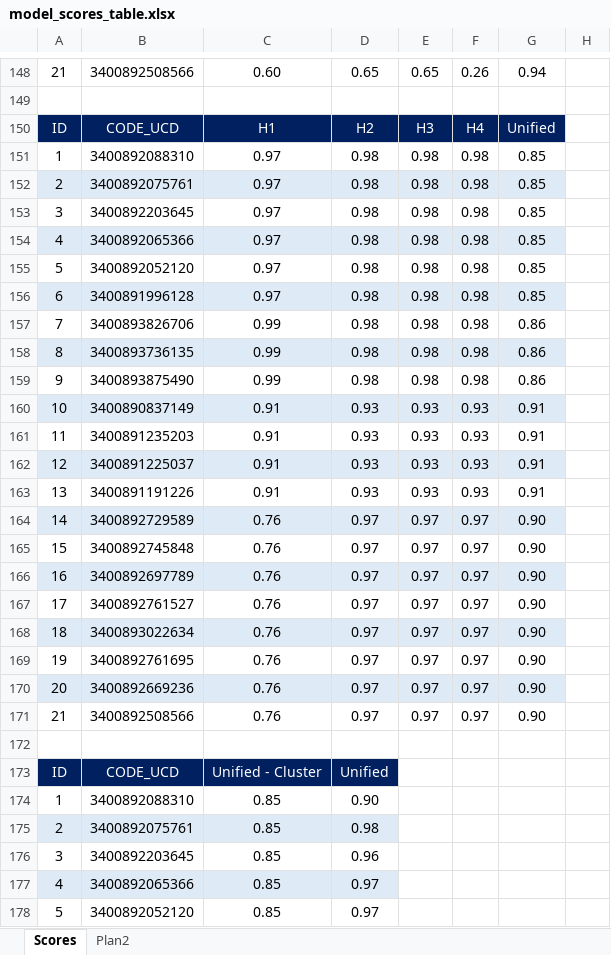
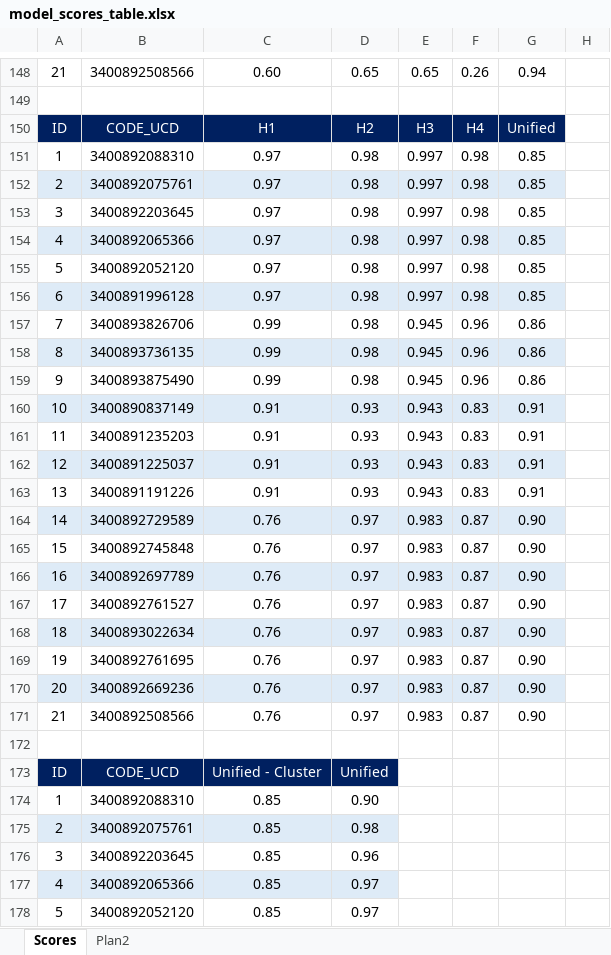
Before and after one commit to douglasmmachado/MedicineConsumption, an Excel workbook: model_scores_table.xlsx, sheet Scores, drawn as a sheet; only a part is shown, gaps mark what is left out; values as stored, in another font and other column widths than the file's, no borders; charts and pictures and conditional formats not drawn; the diff covers the shown part only; the diff names each change by its address in the sheet, - before the commit and + after, or states it on an @@ line.

```diff
--- a/model_scores_table.xlsx (sheet Scores)
+++ b/model_scores_table.xlsx (sheet Scores)
-E151:E156: 0.98
+E151:E156: 0.997
-E157:E159: 0.98
+E157:E159: 0.945
-F157:F159: 0.98
+F157:F159: 0.96
-E160:E163: 0.93
+E160:E163: 0.943
-F160:F163: 0.93
+F160:F163: 0.83
-E164:E171: 0.97
+E164:E171: 0.983
-F164:F171: 0.97
+F164:F171: 0.87
```
Also changed, not shown: 26 added rows, 1 removed row, 24 hidden or unhidden rows and 221 edited cells elsewhere in this sheet, sheet Plan2, formulas that keep their value, charts or pictures.
